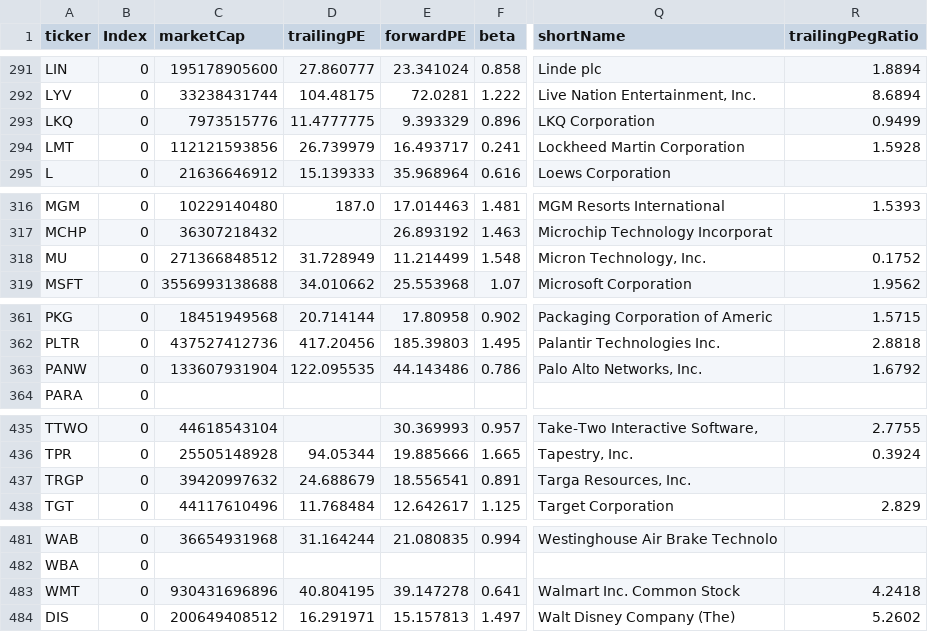
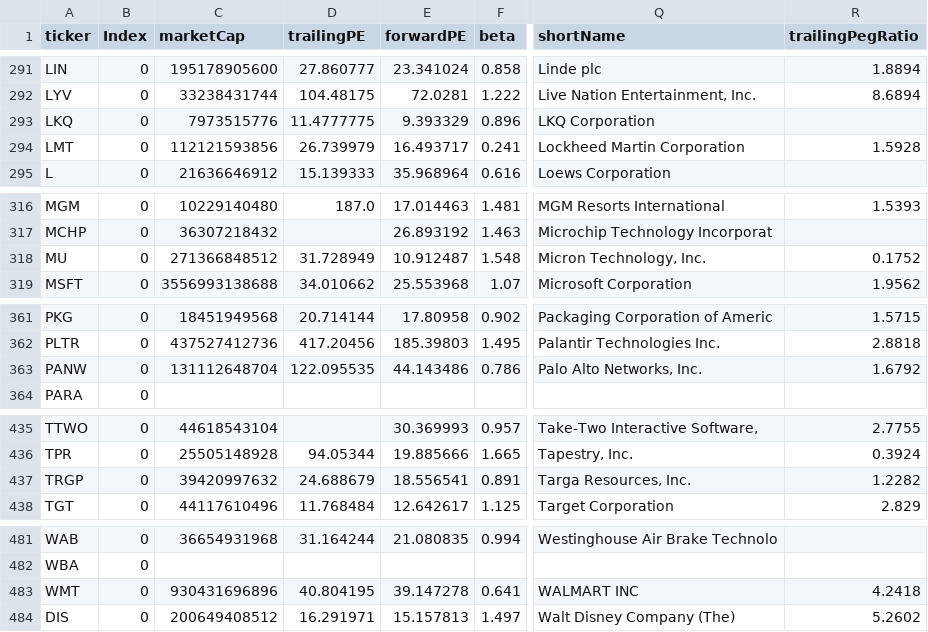
Before and after one commit to fcester/Data_Stock, a CSV file: Stock_Info.csv, drawn as a sheet; only a part is shown, gaps mark what is left out; the diff covers the shown part only; the diff names each change by its address in the sheet, - before the commit and + after, or states it on an @@ line.

```diff
--- a/Stock_Info.csv
+++ b/Stock_Info.csv
-R293 (trailingPegRatio): 0.9499
+R293 (trailingPegRatio): (empty)
-E318 (forwardPE): 11.214499
+E318 (forwardPE): 10.912487
-C363 (marketCap): 133607931904
+C363 (marketCap): 131112648704
-R437 (trailingPegRatio): (empty)
+R437 (trailingPegRatio): 1.2282
-Q483 (shortName): Walmart Inc. Common Stock
+Q483 (shortName): WALMART INC
```
Also changed, not shown: 11 edited cells elsewhere in this file.
